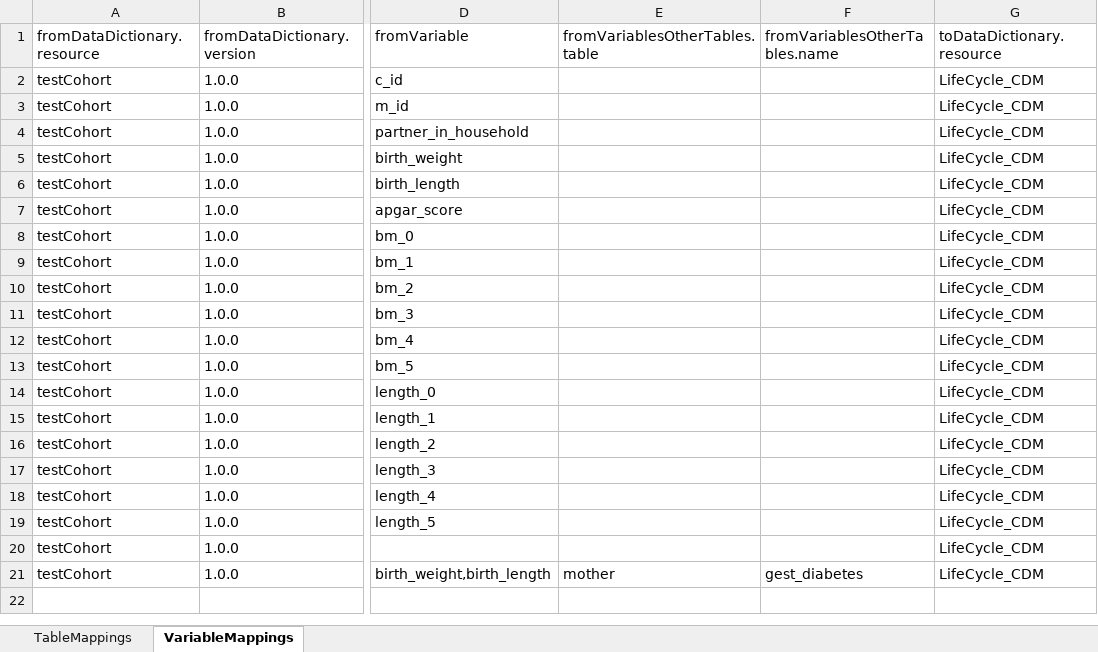
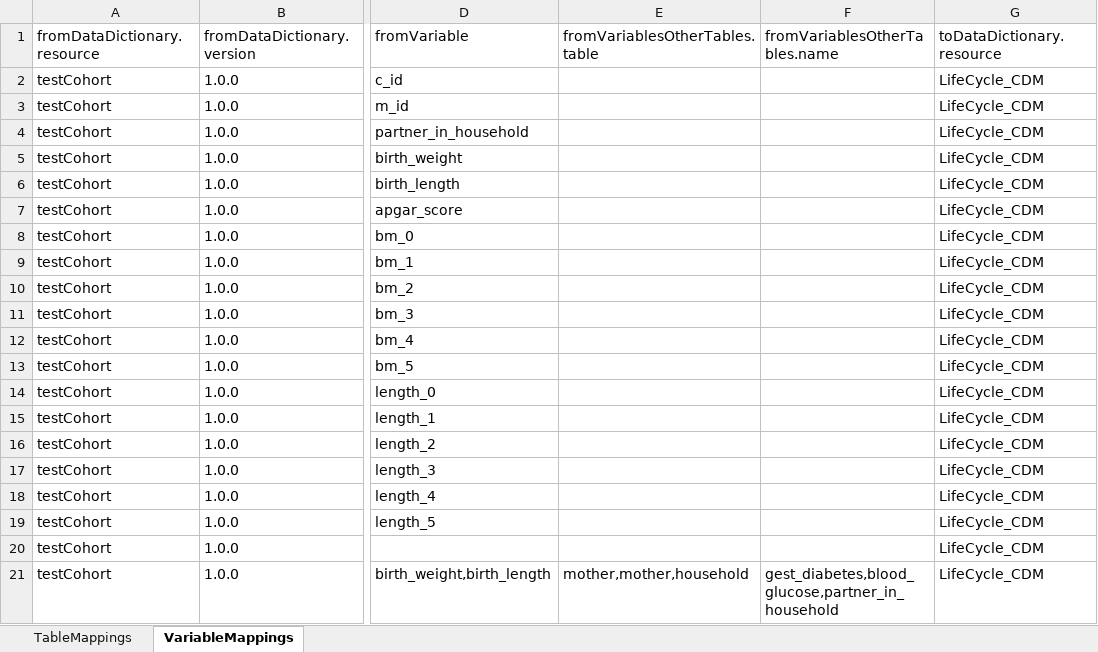
Before and after one commit to molgenis/molgenis-emx2, an Excel workbook: docs/resources/Mappings_testCohort.xlsx, sheet VariableMappings, drawn as a sheet; only a part is shown, gaps mark what is left out; values as stored, in another font and other column widths than the file's, no borders; the diff names each change by its address in the sheet, - before the commit and + after, or states it on an @@ line.

Commit message:
fix: update example Mappings

```diff
--- a/docs/resources/Mappings_testCohort.xlsx (sheet VariableMappings)
+++ b/docs/resources/Mappings_testCohort.xlsx (sheet VariableMappings)
-E21 (fromVariablesOtherTables.table): mother
+E21 (fromVariablesOtherTables.table): mother,mother,household
-F21 (fromVariablesOtherTables.name): gest_diabetes
+F21 (fromVariablesOtherTables.name): gest_diabetes,blood_glucose,partner_in_household
```
